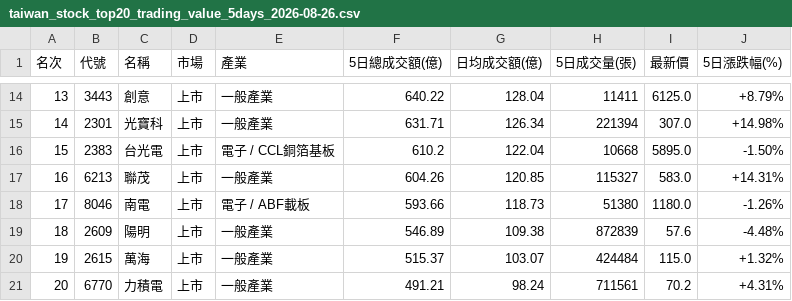
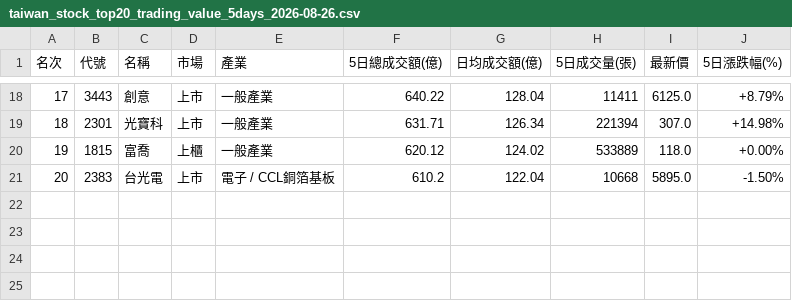
Before and after one commit to jain-ze/tw_stock, a CSV file: taiwan_stock_top20_trading_value_5days_2026-08-26.csv, drawn as a sheet; only a part is shown, gaps mark what is left out; the diff covers the shown part only.

```diff
--- a/taiwan_stock_top20_trading_value_5days_2026-08-26.csv
+++ b/taiwan_stock_top20_trading_value_5days_2026-08-26.csv
@@ -14,8 +18,4 @@
-13,3443,創意,上市,一般產業,640.22,128.04,11411,6125.0,+8.79%
-14,2301,光寶科,上市,一般產業,631.71,126.34,221394,307.0,+14.98%
-15,2383,台光電,上市,電子 / CCL銅箔基板,610.2,122.04,10668,5895.0,-1.50%
-16,6213,聯茂,上市,一般產業,604.26,120.85,115327,583.0,+14.31%
-17,8046,南電,上市,電子 / ABF載板,593.66,118.73,51380,1180.0,-1.26%
-18,2609,陽明,上市,一般產業,546.89,109.38,872839,57.6,-4.48%
-19,2615,萬海,上市,一般產業,515.37,103.07,424484,115.0,+1.32%
-20,6770,力積電,上市,一般產業,491.21,98.24,711561,70.2,+4.31%
+17,3443,創意,上市,一般產業,640.22,128.04,11411,6125.0,+8.79%
+18,2301,光寶科,上市,一般產業,631.71,126.34,221394,307.0,+14.98%
+19,1815,富喬,上櫃,一般產業,620.12,124.02,533889,118.0,+0.00%
+20,2383,台光電,上市,電子 / CCL銅箔基板,610.2,122.04,10668,5895.0,-1.50%
```
Also changed, not shown: 5 added rows, 1 removed row and 26 edited cells elsewhere in this file, 11 other files.
